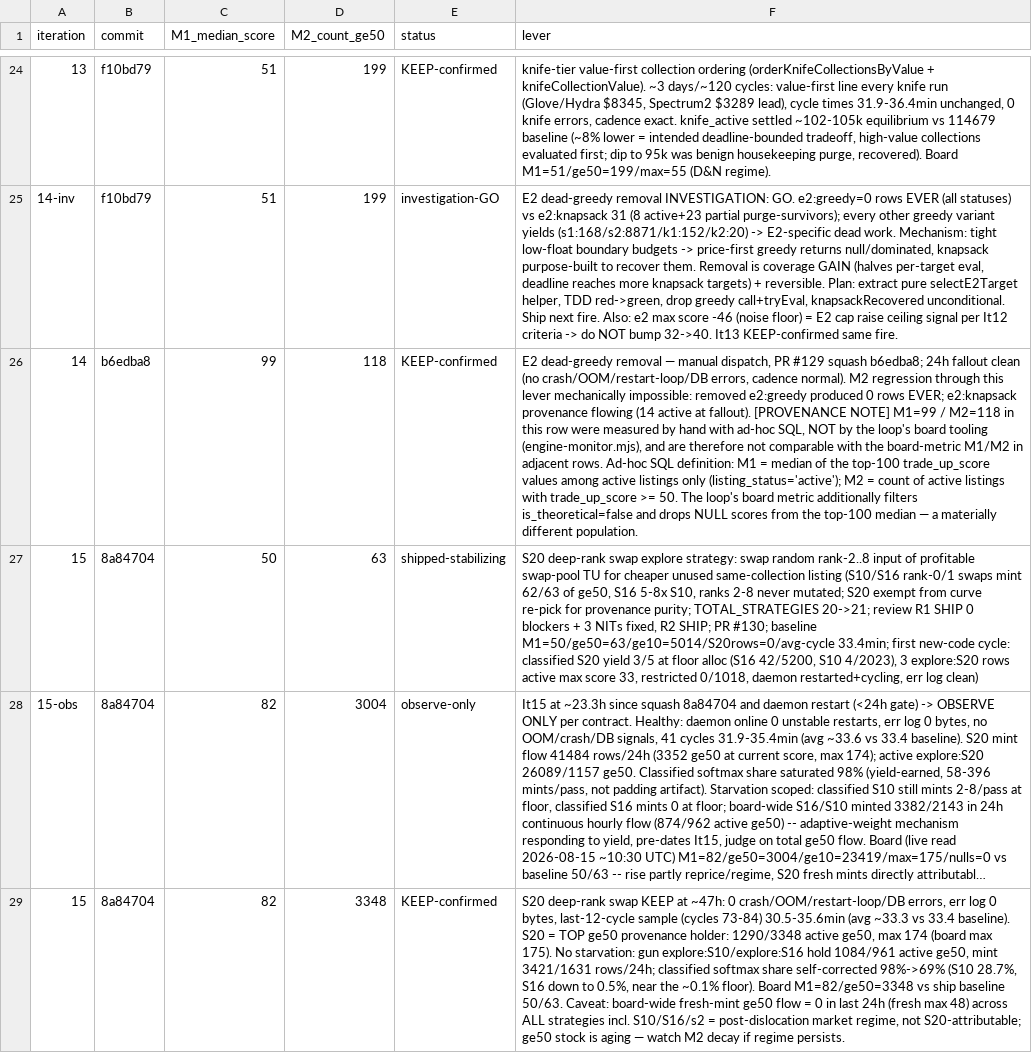
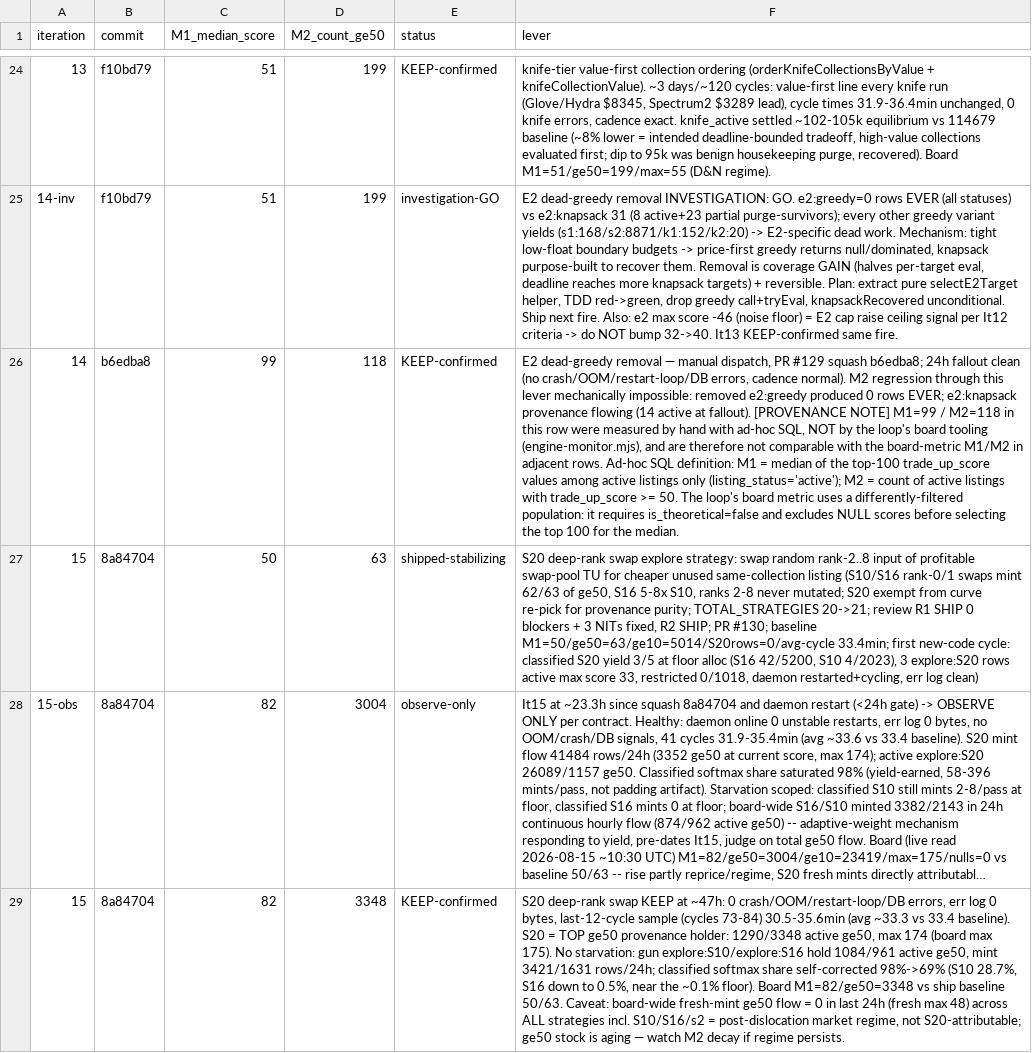
Before and after one commit to twaldin/trade-up-bot, a TSV file: .monitoring/autoresearch-results.tsv, drawn as a sheet; only a part is shown, gaps mark what is left out; long unchanged cells end in …; the diff names each change by its address in the sheet, - before the commit and + after, or states it on an @@ line.

Commit message:
Refine It14 provenance note wording for precision
Replace 'materially different population' with 'differently-filtered
population' (magnitude not verifiable read-only) and state the board
metric's NULL exclusion one-sidedly without implying the ad-hoc query
included NULLs.

```diff
--- a/.monitoring/autoresearch-results.tsv
+++ b/.monitoring/autoresearch-results.tsv
-F26 (lever): …board metric additionally filters is_theoretical=false and drops NULL scores from the top-100 median — a materially different population.
+F26 (lever): …board metric uses a differently-filtered population: it requires is_theoretical=false and excludes NULL scores before selecting the top 100 for the median.
```
